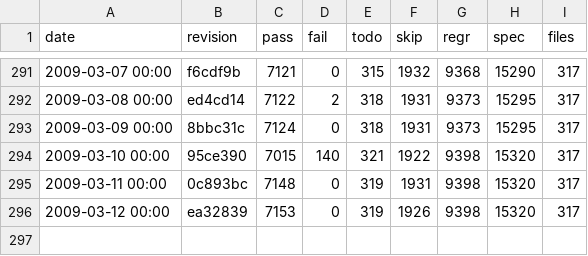
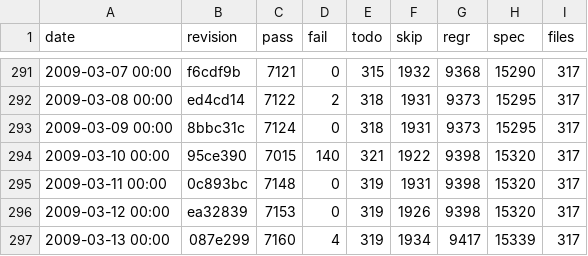
Before and after one commit to rakudo/rakudo, a CSV file: docs/spectest-progress.csv, drawn as a sheet; only a part is shown, gaps mark what is left out; the diff names each change by its address in the sheet, - before the commit and + after, or states it on an @@ line.

Commit message:
spectest-progress.csv update: 317 files, 7160 passing, 4 failing Failure summary:     S06-multi/syntax.t aborted 1 test(s)     S12-role/basic.t 27 - attributes typed as roles initialized OK     S12-role/basic.t 28 - typed attribute accepts things it should     S12-role/basic.t 29 - typed attribute accepts things it should

```diff
--- a/docs/spectest-progress.csv
+++ b/docs/spectest-progress.csv
+row 297: 2009-03-13 00:00 | 087e299 | 7160 | 4 | 319 | 1934 | 9417 | 15339 | 317
```
